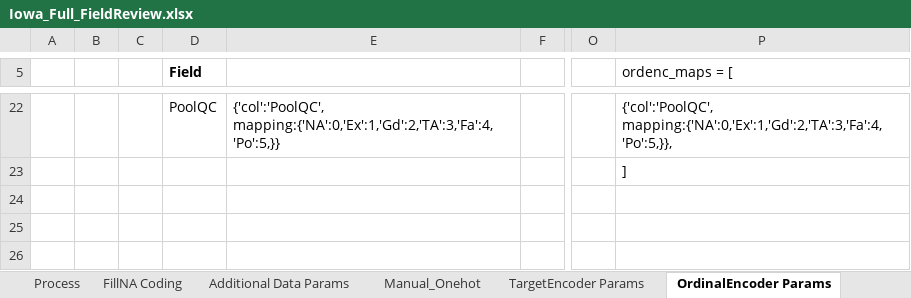
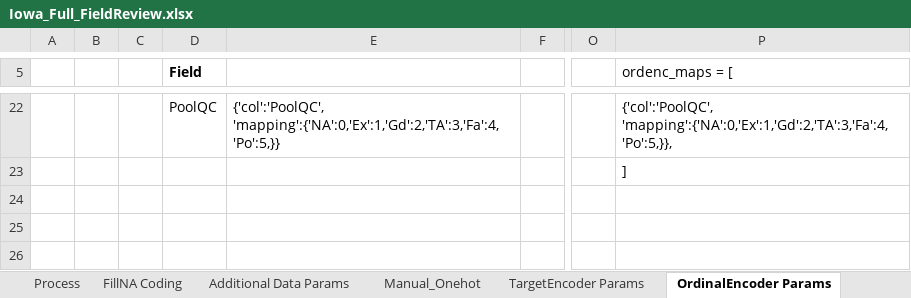
Before and after one commit to Lothdyn/my-1019-repo, an Excel workbook: Homework/Unit3/iowa-full-working/Iowa_Full_FieldReview.xlsx, sheet OrdinalEncoder Params, drawn as a sheet; only a part is shown, gaps mark what is left out; values as stored, in another font and other column widths than the file's, no borders; the diff covers the shown part only; the diff names each change by its address in the sheet, - before the commit and + after, or states it on an @@ line.

```diff
--- a/Homework/Unit3/iowa-full-working/Iowa_Full_FieldReview.xlsx (sheet OrdinalEncoder Params)
+++ b/Homework/Unit3/iowa-full-working/Iowa_Full_FieldReview.xlsx (sheet OrdinalEncoder Params)
-E22: {'col':'PoolQC', mapping:{'NA':0,'Ex':1,'Gd':2,'TA':3,'Fa':4,'Po':5,}}
+E22: {'col':'PoolQC', 'mapping':{'NA':0,'Ex':1,'Gd':2,'TA':3,'Fa':4,'Po':5,}}
-P22 (ordenc_maps = [): {'col':'PoolQC', mapping:{'NA':0,'Ex':1,'Gd':2,'TA':3,'Fa':4,'Po':5,}},
+P22 (ordenc_maps = [): {'col':'PoolQC', 'mapping':{'NA':0,'Ex':1,'Gd':2,'TA':3,'Fa':4,'Po':5,}},
```
Also changed, not shown: 32 edited cells elsewhere in this sheet, sheet Manual_Onehot, sheet Process, sheet Additional Data Params, sheet FillNA Coding, formulas that keep their value, 2 other files.
